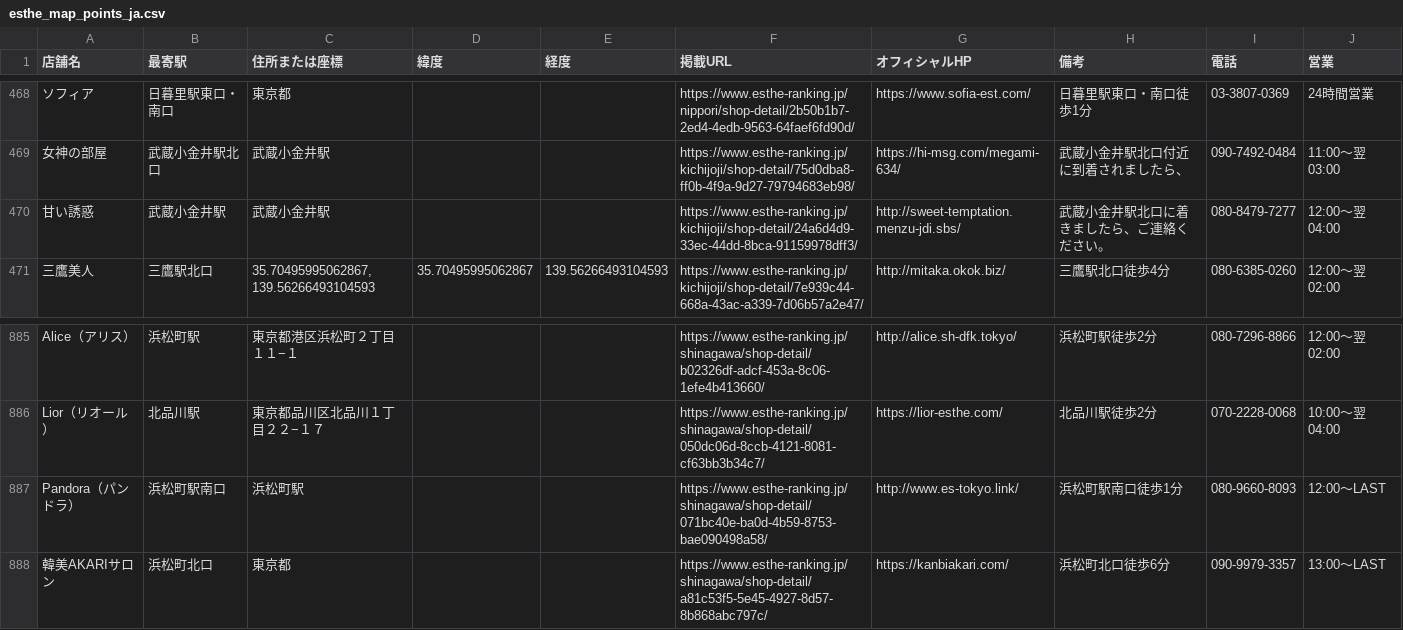
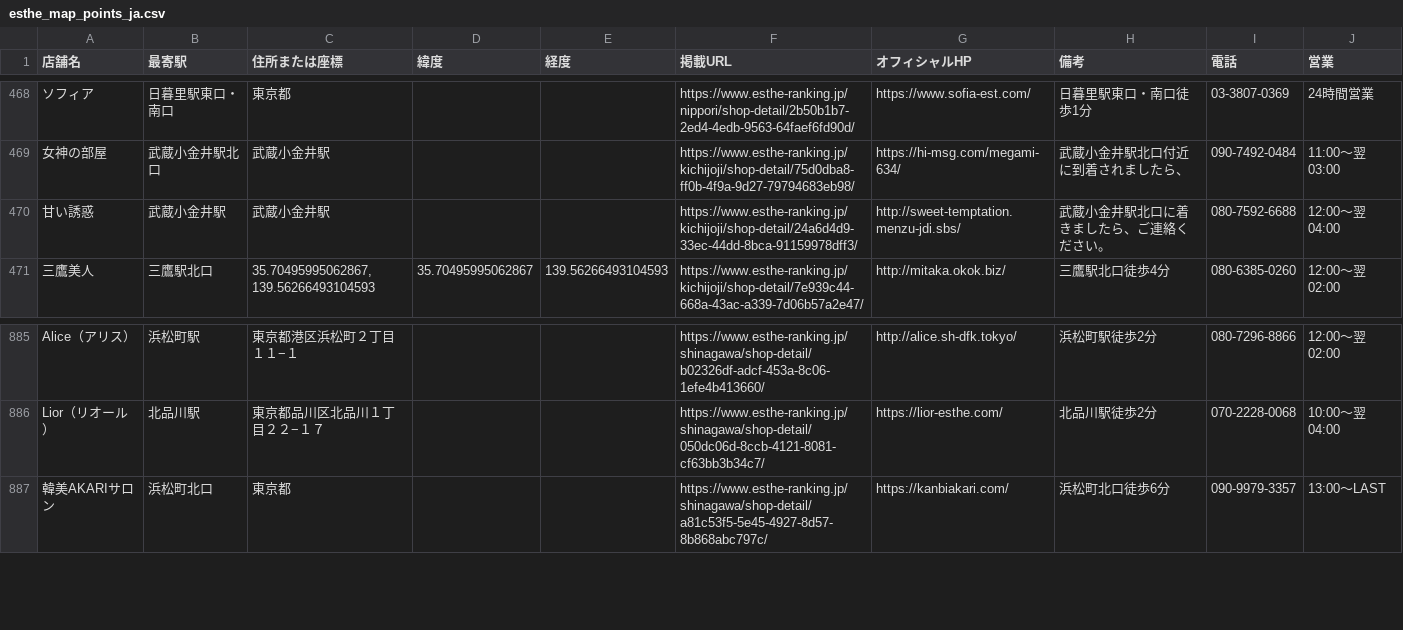
Before and after one commit to tknboon/esthe-viewer, a CSV file: region-data/tokyo/esthe_map_points_ja.csv, drawn as a sheet; only a part is shown, gaps mark what is left out; the diff names each change by its address in the sheet, - before the commit and + after, or states it on an @@ line.

```diff
--- a/region-data/tokyo/esthe_map_points_ja.csv
+++ b/region-data/tokyo/esthe_map_points_ja.csv
-I470 (電話): 080-8479-7277
+I470 (電話): 080-7592-6688
-row 887: Pandora（パンドラ） | 浜松町駅南口 | 浜松町駅 |  |  | https://www.esthe-ranking.jp/shinagawa/shop-detail/071bc40e-ba0d-4b59-8753-bae090498a58/ | http://www.es-tokyo.link/ | 浜松町駅南口徒歩1分 | 080-9660-8093 | 12:00～LAST
```
Also changed, not shown: region-data/osaka/esthe_map_points_ja.csv, region-data/tokyo/location_correction_queue.csv, 25 other files.
